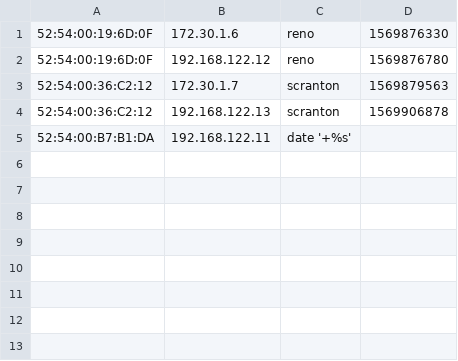
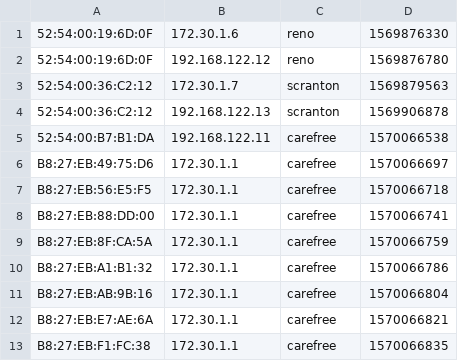
Before and after one commit to CJHouser/piman, a CSV file: hosts.csv, drawn as a sheet.

Commit message:
added 8 pis to hosts.csv

```diff
--- a/hosts.csv
+++ b/hosts.csv
@@ -4,2 +4,10 @@
 52:54:00:36:C2:12;192.168.122.13;scranton;1569906878
-52:54:00:B7:B1:DA;192.168.122.11;date '+%s';
+52:54:00:B7:B1:DA;192.168.122.11;carefree;1570066538
+B8:27:EB:49:75:D6;172.30.1.1;carefree;1570066697
+B8:27:EB:56:E5:F5;172.30.1.1;carefree;1570066718
+B8:27:EB:88:DD:00;172.30.1.1;carefree;1570066741
+B8:27:EB:8F:CA:5A;172.30.1.1;carefree;1570066759
+B8:27:EB:A1:B1:32;172.30.1.1;carefree;1570066786
+B8:27:EB:AB:9B:16;172.30.1.1;carefree;1570066804
+B8:27:EB:E7:AE:6A;172.30.1.1;carefree;1570066821
+B8:27:EB:F1:FC:38;172.30.1.1;carefree;1570066835
```
